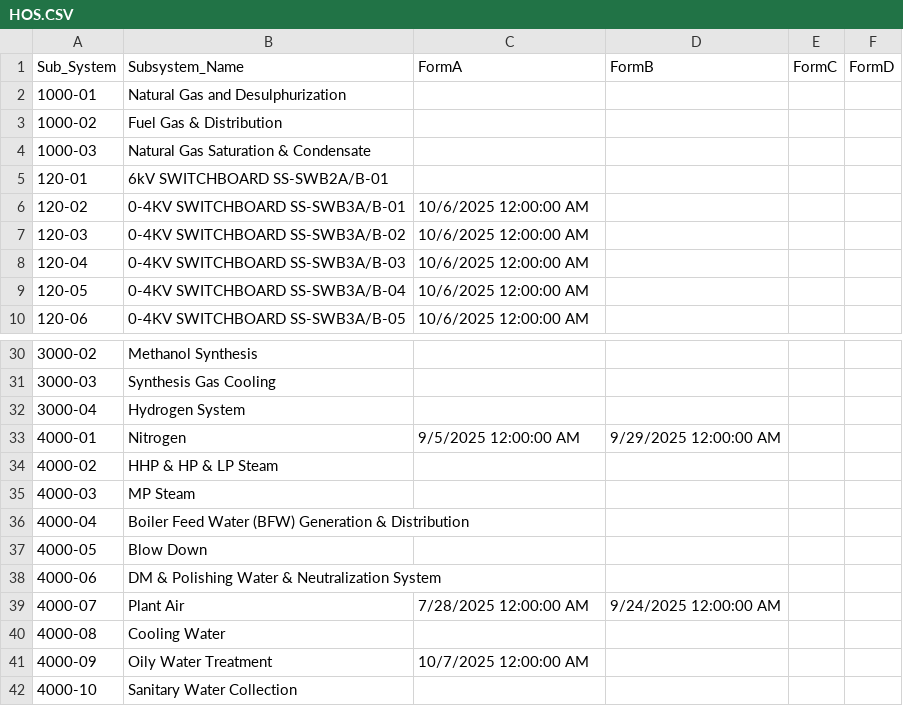
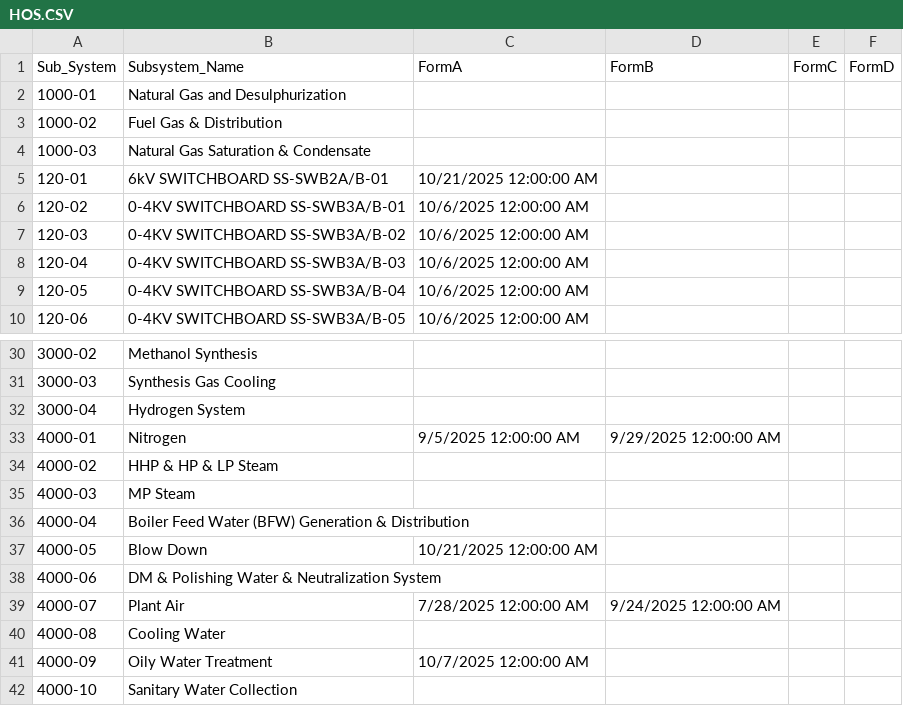
Before and after one commit to akarimvand/SAPRA2, a CSV file: dbcsv/HOS.CSV, drawn as a sheet; only a part is shown, gaps mark what is left out.

Commit message:
Upload HOS.CSV by S.Baratianmehr on SMP-QC-D01614 at 2025-10-21 11:37:49

```diff
--- a/dbcsv/HOS.CSV
+++ b/dbcsv/HOS.CSV
@@ -4,3 +4,3 @@
 1000-03,Natural Gas Saturation & Condensate,,,,
-120-01,6kV SWITCHBOARD SS-SWB2A/B-01,,,,
+120-01,6kV SWITCHBOARD SS-SWB2A/B-01,10/21/2025 12:00:00 AM,,,
 120-02,0-4KV SWITCHBOARD SS-SWB3A/B-01,10/6/2025 12:00:00 AM,,,
@@ -36,3 +36,3 @@
 4000-04,Boiler Feed Water (BFW) Generation & Distribution,,,,
-4000-05,Blow Down,,,,
+4000-05,Blow Down,10/21/2025 12:00:00 AM,,,
 4000-06,DM & Polishing Water & Neutralization System,,,,
```
